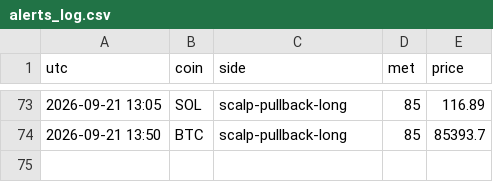
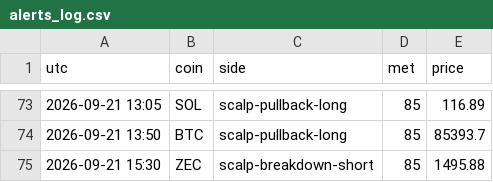
Before and after one commit to pleeb756/Setup-grader-alerts-, a CSV file: alerts_log.csv, drawn as a sheet; only a part is shown, gaps mark what is left out; the diff names each change by its address in the sheet, - before the commit and + after, or states it on an @@ line.

Commit message:
Update alert state

```diff
--- a/alerts_log.csv
+++ b/alerts_log.csv
+row 75: 2026-09-21 15:30 | ZEC | scalp-breakdown-short | 85 | 1495.88
```
Also changed, not shown: 1 other file.
